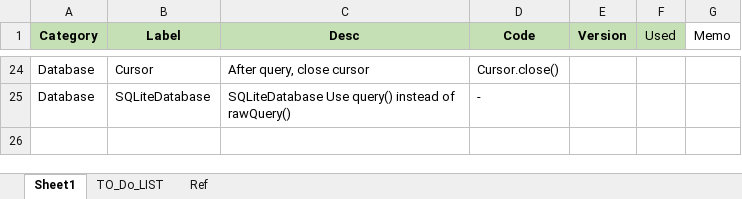
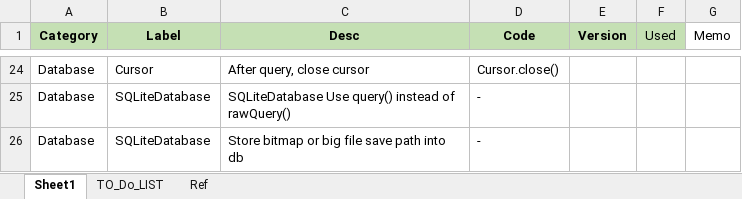
Before and after one commit to YingVickyCao/AndroidAboutDemos, an Excel workbook: doc/code_standards/Code_Standards.xlsx, sheet Sheet1, drawn as a sheet; only a part is shown, gaps mark what is left out; values as stored, in another font and other column widths than the file's, no borders; the diff names each change by its address in the sheet, - before the commit and + after, or states it on an @@ line.

Commit message:
Update Code_Standards.xlsx

```diff
--- a/doc/code_standards/Code_Standards.xlsx (sheet Sheet1)
+++ b/doc/code_standards/Code_Standards.xlsx (sheet Sheet1)
+row 26: Database | SQLiteDatabase | Store bitmap or big file save path into db | -
```
